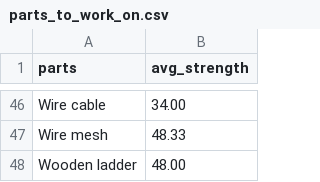
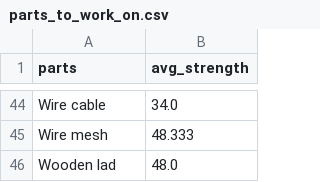
Before and after one commit to shannonlee-dev/david, a CSV file: python/problem-2/parts_to_work_on.csv, drawn as a sheet; only a part is shown, gaps mark what is left out; removed rows and columns are numbered as before the commit, all else as after; the diff covers the shown part only; the diff names each change by its address in the sheet, - before the commit and + after, or states it on an @@ line.

```diff
--- a/python/problem-2/parts_to_work_on.csv
+++ b/python/problem-2/parts_to_work_on.csv
-B44 (avg_strength): 34.00
+B44 (avg_strength): 34.0
-B45 (avg_strength): 48.33
+B45 (avg_strength): 48.333
-row 48: Wooden ladder | 48.00
+row 46: Wooden lad | 48.0
```
Also changed, not shown: 20 added rows, 22 removed rows and 22 edited cells elsewhere in this file, python/problem-2/Mars_Base_Inventory_danger.csv, 1 other file.
